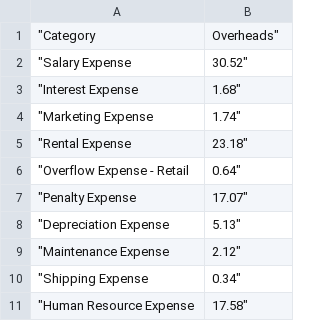
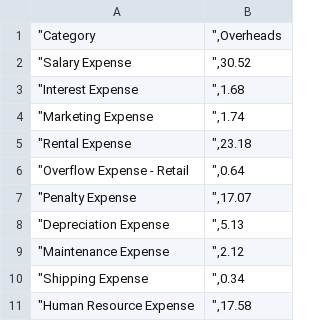
Before and after one commit to sherrie-tan/project_group, a CSV file: csv_reports/Overheads.csv, drawn as a sheet.

Commit message:
edited format

```diff
--- a/csv_reports/Overheads.csv
+++ b/csv_reports/Overheads.csv
@@ -1,11 +1,11 @@
-"Category	Overheads"
-"Salary Expense	30.52"
-"Interest Expense 	1.68"
-"Marketing Expense	1.74"
-"Rental Expense	23.18"
-"Overflow Expense - Retail	0.64"
-"Penalty Expense	17.07"
-"Depreciation Expense	5.13"
-"Maintenance Expense	2.12"
-"Shipping Expense	0.34"
-"Human Resource Expense	17.58"
+"Category	",Overheads
+"Salary Expense	",30.52
+"Interest Expense 	",1.68
+"Marketing Expense	",1.74
+"Rental Expense	",23.18
+"Overflow Expense - Retail	",0.64
+"Penalty Expense	",17.07
+"Depreciation Expense	",5.13
+"Maintenance Expense	",2.12
+"Shipping Expense	",0.34
+"Human Resource Expense	",17.58
```
